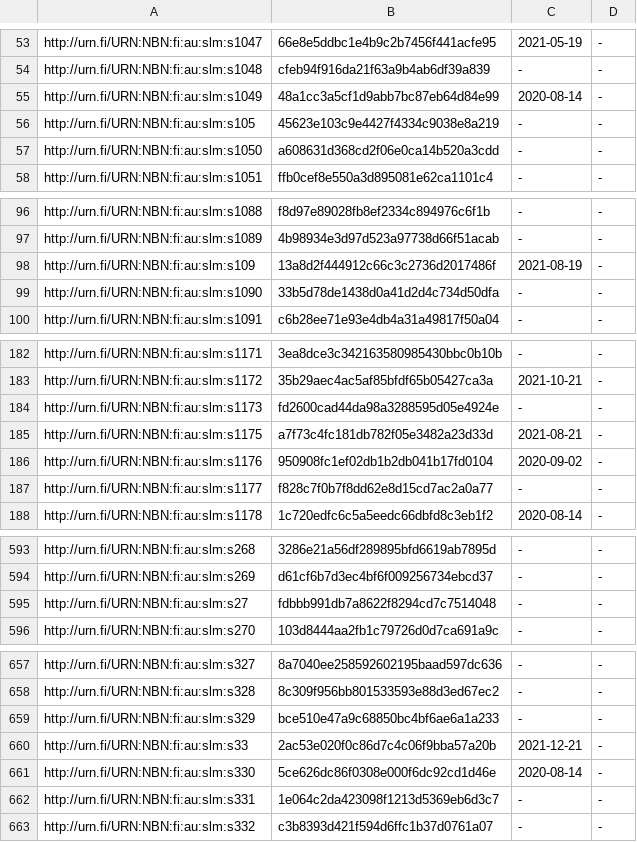
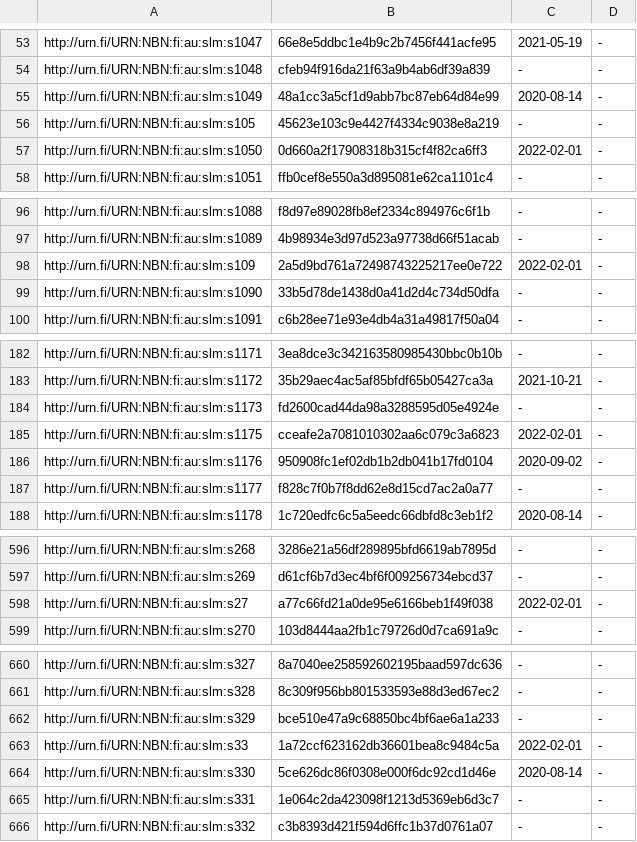
Before and after one commit to NatLibFi/Finto-data, a TSV file: vocabularies/slm/timestamps.tsv, drawn as a sheet; only a part is shown, gaps mark what is left out; the diff covers the shown part only.

```diff
--- a/vocabularies/slm/timestamps.tsv
+++ b/vocabularies/slm/timestamps.tsv
@@ -56,3 +56,3 @@ http://urn.fi/URN:NBN:fi:au:slm:s1049	48a1cc3a5cf1d9abb7bc87eb64d84e99	2020-08-1
 http://urn.fi/URN:NBN:fi:au:slm:s105	45623e103c9e4427f4334c9038e8a219	-	-
-http://urn.fi/URN:NBN:fi:au:slm:s1050	a608631d368cd2f06e0ca14b520a3cdd	-	-
+http://urn.fi/URN:NBN:fi:au:slm:s1050	0d660a2f17908318b315cf4f82ca6ff3	2022-02-01	-
 http://urn.fi/URN:NBN:fi:au:slm:s1051	ffb0cef8e550a3d895081e62ca1101c4	-	-
@@ -97,3 +97,3 @@ http://urn.fi/URN:NBN:fi:au:slm:s1088	f8d97e89028fb8ef2334c894976c6f1b	-	-
 http://urn.fi/URN:NBN:fi:au:slm:s1089	4b98934e3d97d523a97738d66f51acab	-	-
-http://urn.fi/URN:NBN:fi:au:slm:s109	13a8d2f444912c66c3c2736d2017486f	2021-08-19	-
+http://urn.fi/URN:NBN:fi:au:slm:s109	2a5d9bd761a72498743225217ee0e722	2022-02-01	-
 http://urn.fi/URN:NBN:fi:au:slm:s1090	33b5d78de1438d0a41d2d4c734d50dfa	-	-
@@ -184,3 +184,3 @@ http://urn.fi/URN:NBN:fi:au:slm:s1172	35b29aec4ac5af85bfdf65b05427ca3a	2021-10-2
 http://urn.fi/URN:NBN:fi:au:slm:s1173	fd2600cad44da98a3288595d05e4924e	-	-
-http://urn.fi/URN:NBN:fi:au:slm:s1175	a7f73c4fc181db782f05e3482a23d33d	2021-08-21	-
+http://urn.fi/URN:NBN:fi:au:slm:s1175	cceafe2a7081010302aa6c079c3a6823	2022-02-01	-
 http://urn.fi/URN:NBN:fi:au:slm:s1176	950908fc1ef02db1b2db041b17fd0104	2020-09-02	-
@@ -594,3 +597,3 @@ http://urn.fi/URN:NBN:fi:au:slm:s268	3286e21a56df289895bfd6619ab7895d	-	-
 http://urn.fi/URN:NBN:fi:au:slm:s269	d61cf6b7d3ec4bf6f009256734ebcd37	-	-
-http://urn.fi/URN:NBN:fi:au:slm:s27	fdbbb991db7a8622f8294cd7c7514048	-	-
+http://urn.fi/URN:NBN:fi:au:slm:s27	a77c66fd21a0de95e6166beb1f49f038	2022-02-01	-
 http://urn.fi/URN:NBN:fi:au:slm:s270	103d8444aa2fb1c79726d0d7ca691a9c	-	-
@@ -659,3 +662,3 @@ http://urn.fi/URN:NBN:fi:au:slm:s328	8c309f956bb801533593e88d3ed67ec2	-	-
 http://urn.fi/URN:NBN:fi:au:slm:s329	bce510e47a9c68850bc4bf6ae6a1a233	-	-
-http://urn.fi/URN:NBN:fi:au:slm:s33	2ac53e020f0c86d7c4c06f9bba57a20b	2021-12-21	-
+http://urn.fi/URN:NBN:fi:au:slm:s33	1a72ccf623162db36601bea8c9484c5a	2022-02-01	-
 http://urn.fi/URN:NBN:fi:au:slm:s330	5ce626dc86f0308e000f6dc92cd1d46e	2020-08-14	-
```
Also changed, not shown: 3 added rows and 34 edited cells elsewhere in this file, 3 other files.
